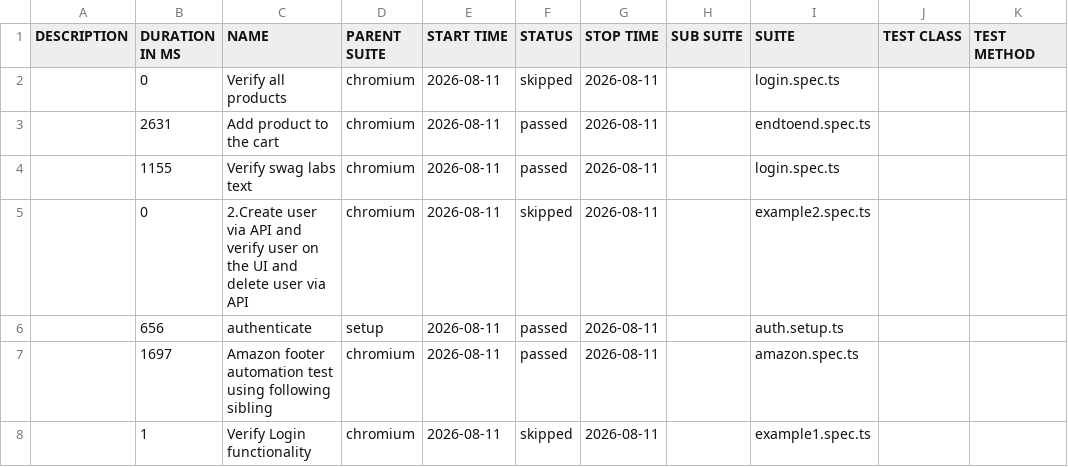
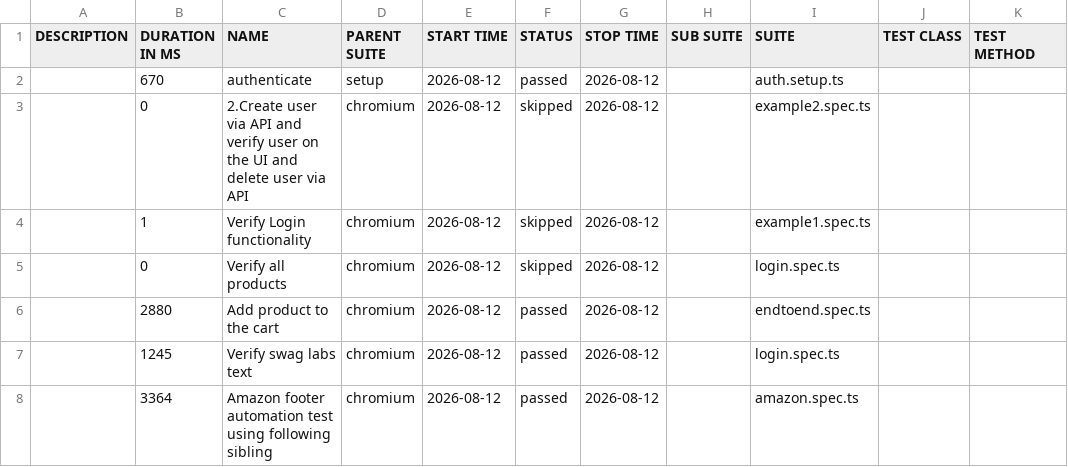
Before and after one commit to panitha48/Playwright-SwaglabsAutomation, a CSV file: data/suites.csv, drawn as a sheet.

```diff
--- a/data/suites.csv
+++ b/data/suites.csv
@@ -1,8 +1,8 @@
 "DESCRIPTION","DURATION IN MS","NAME","PARENT SUITE","START TIME","STATUS","STOP TIME","SUB SUITE","SUITE","TEST CLASS","TEST METHOD"
-"","0","Verify all products","chromium","2026-08-11","skipped","2026-08-11","","login.spec.ts","",""
-"","2631","Add product to the cart","chromium","2026-08-11","passed","2026-08-11","","endtoend.spec.ts","",""
-"","1155","Verify swag labs text","chromium","2026-08-11","passed","2026-08-11","","login.spec.ts","",""
-"","0","2.Create user via API and verify user on the UI and delete user via API","chromium","2026-08-11","skipped","2026-08-11","","example2.spec.ts","",""
-"","656","authenticate","setup","2026-08-11","passed","2026-08-11","","auth.setup.ts","",""
-"","1697","Amazon footer automation test using following sibling","chromium","2026-08-11","passed","2026-08-11","","amazon.spec.ts","",""
-"","1","Verify Login functionality","chromium","2026-08-11","skipped","2026-08-11","","example1.spec.ts","",""
+"","670","authenticate","setup","2026-08-12","passed","2026-08-12","","auth.setup.ts","",""
+"","0","2.Create user via API and verify user on the UI and delete user via API","chromium","2026-08-12","skipped","2026-08-12","","example2.spec.ts","",""
+"","1","Verify Login functionality","chromium","2026-08-12","skipped","2026-08-12","","example1.spec.ts","",""
+"","0","Verify all products","chromium","2026-08-12","skipped","2026-08-12","","login.spec.ts","",""
+"","2880","Add product to the cart","chromium","2026-08-12","passed","2026-08-12","","endtoend.spec.ts","",""
+"","1245","Verify swag labs text","chromium","2026-08-12","passed","2026-08-12","","login.spec.ts","",""
+"","3364","Amazon footer automation test using following sibling","chromium","2026-08-12","passed","2026-08-12","","amazon.spec.ts","",""
```
Also changed, not shown: 41 other files.
